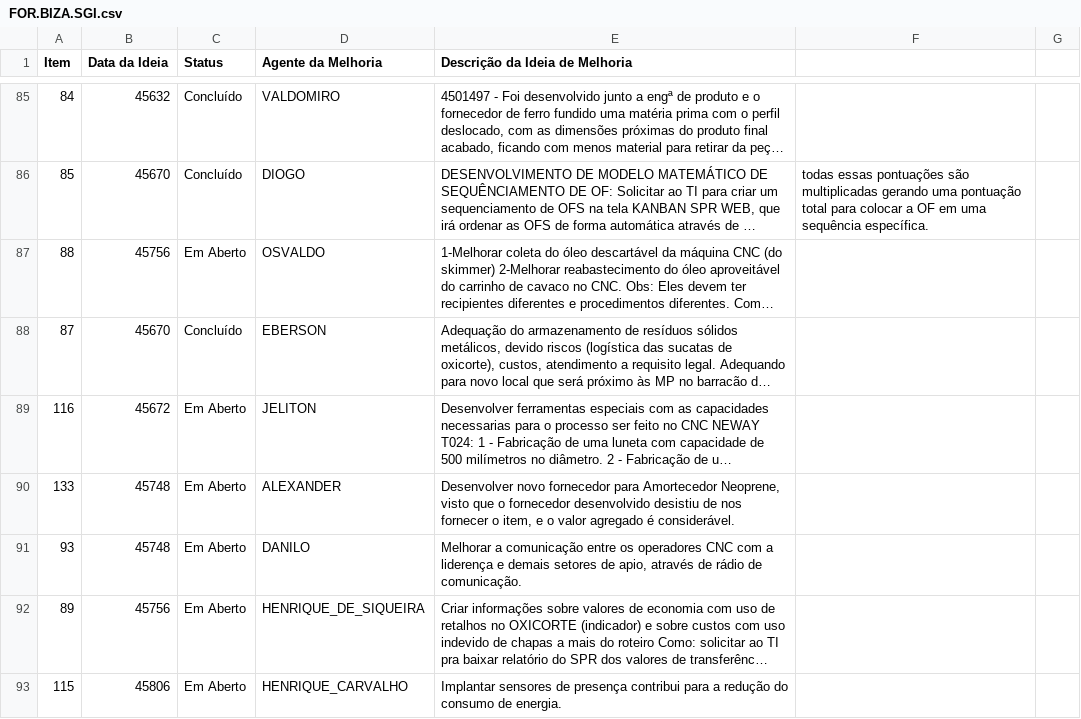
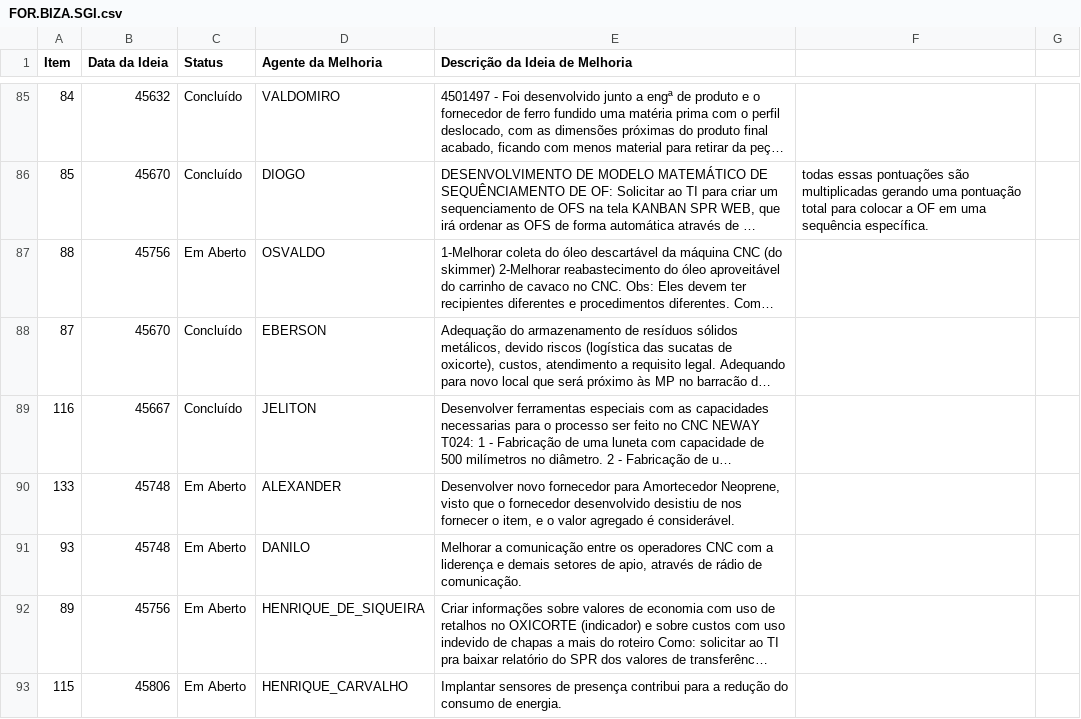
Before and after one commit to Dodoccb/Catalogo-BIZA, a CSV file: FOR.BIZA.SGI.csv, drawn as a sheet; only a part is shown, gaps mark what is left out; long unchanged cells end in …; the diff names each change by its address in the sheet, - before the commit and + after, or states it on an @@ line.

```diff
--- a/FOR.BIZA.SGI.csv
+++ b/FOR.BIZA.SGI.csv
-B89 (Data da Ideia): 45672
+B89 (Data da Ideia): 45667
-C89 (Status): Em Aberto
+C89 (Status): Concluído
```
